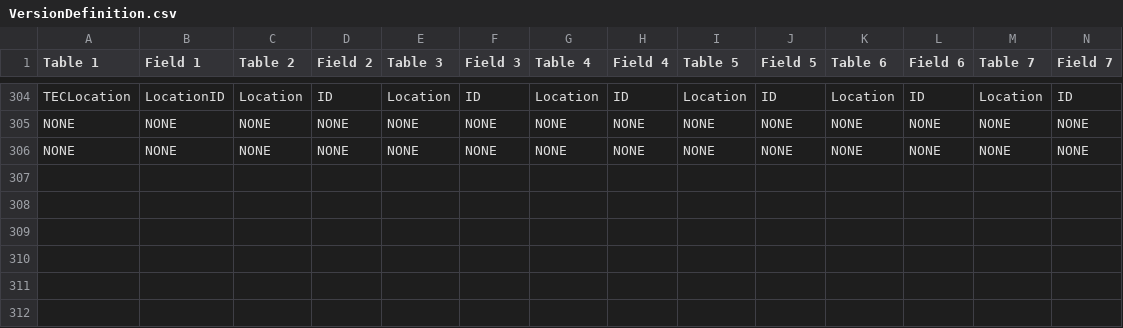
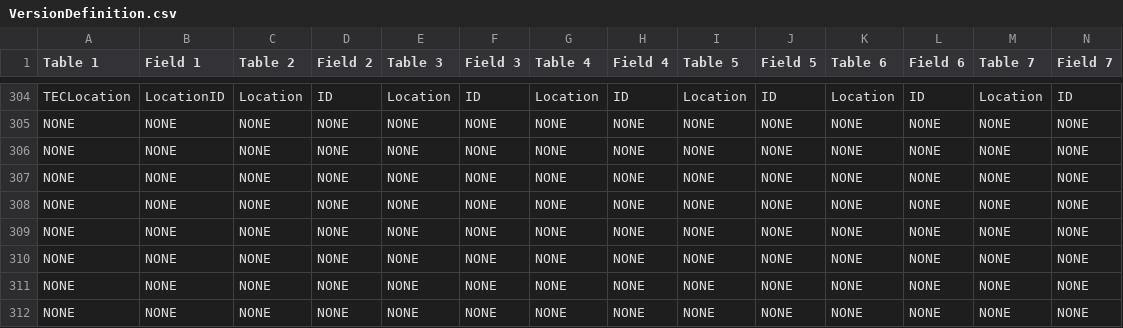
Before and after one commit to tecsystemsnyc/EstimatingTools, a CSV file: EstimatingUtilitiesLibrary/Resources/VersionDefinition.csv, drawn as a sheet; only a part is shown, gaps mark what is left out; rows hold the shown columns only; the diff names each change by its address in the sheet, - before the commit and + after, or states it on an @@ line.

```diff
--- a/EstimatingUtilitiesLibrary/Resources/VersionDefinition.csv
+++ b/EstimatingUtilitiesLibrary/Resources/VersionDefinition.csv
+row 307: NONE | NONE | NONE | NONE | NONE | NONE | NONE | NONE | NONE | NONE | NONE | NONE | NONE | NONE
+row 308: NONE | NONE | NONE | NONE | NONE | NONE | NONE | NONE | NONE | NONE | NONE | NONE | NONE | NONE
+row 309: NONE | NONE | NONE | NONE | NONE | NONE | NONE | NONE | NONE | NONE | NONE | NONE | NONE | NONE
+row 310: NONE | NONE | NONE | NONE | NONE | NONE | NONE | NONE | NONE | NONE | NONE | NONE | NONE | NONE
+row 311: NONE | NONE | NONE | NONE | NONE | NONE | NONE | NONE | NONE | NONE | NONE | NONE | NONE | NONE
+row 312: NONE | NONE | NONE | NONE | NONE | NONE | NONE | NONE | NONE | NONE | NONE | NONE | NONE | NONE
```
Also changed, not shown: 8 other files.
